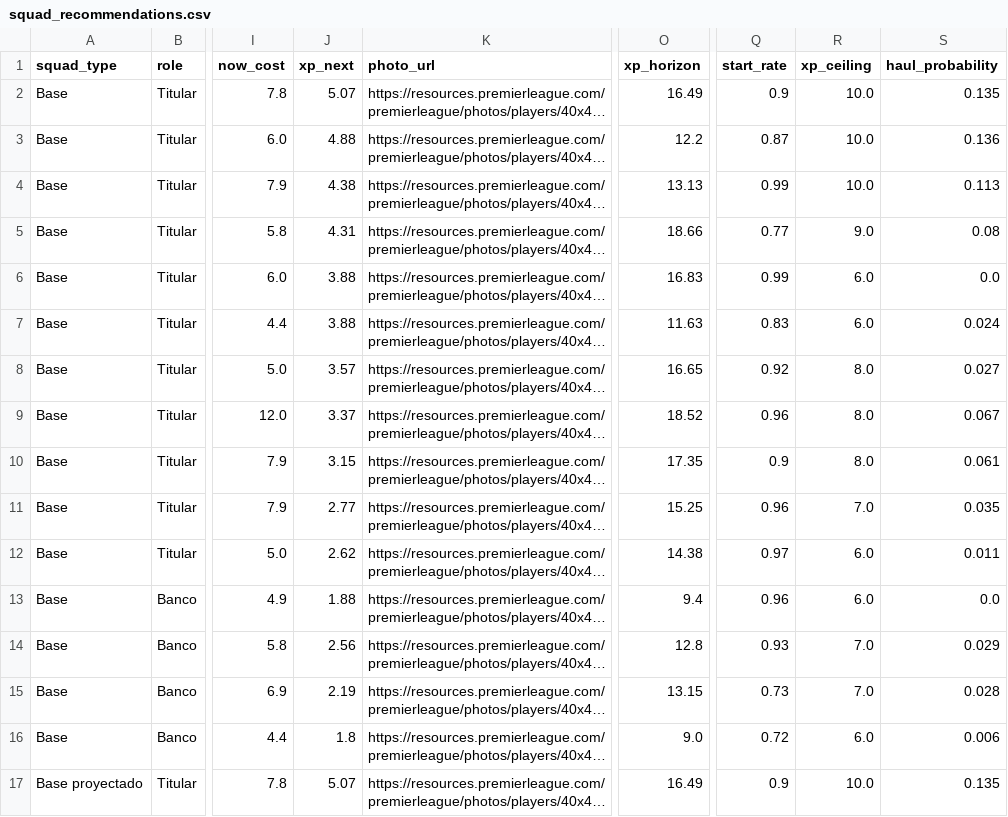
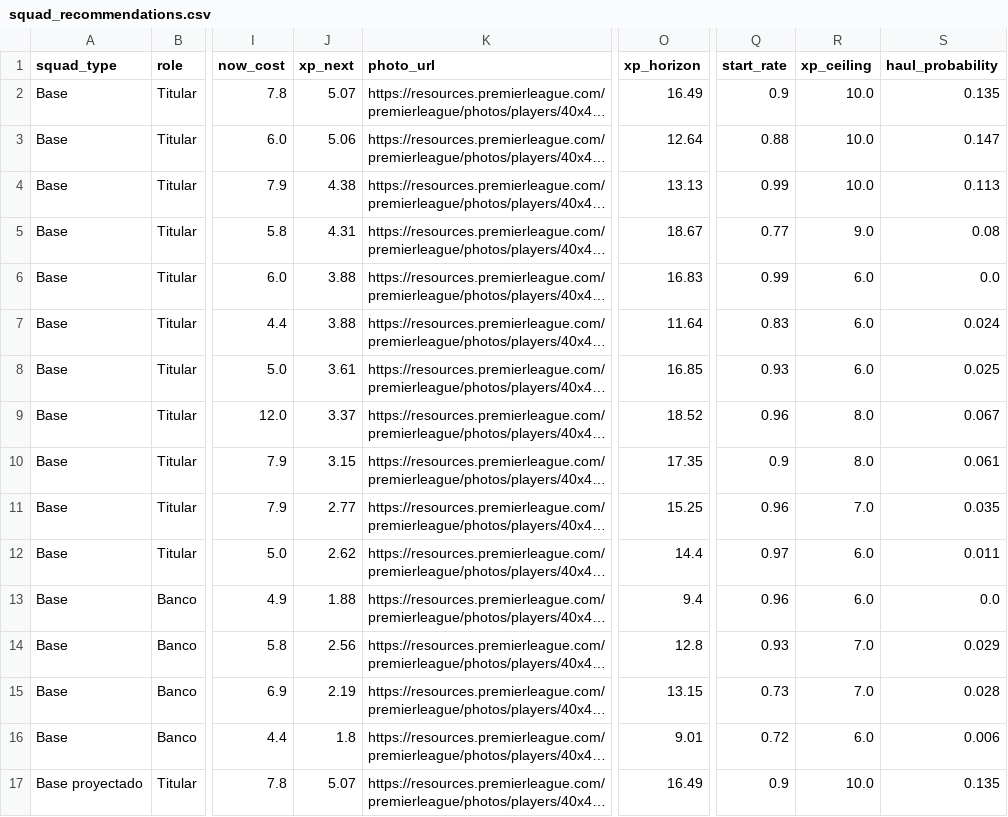
Before and after one commit to vinilop1114/gameweek-lab, a CSV file: data/processed/squad_recommendations.csv, drawn as a sheet; only a part is shown, gaps mark what is left out; long unchanged cells end in …; the diff covers the shown part only; the diff names each change by its address in the sheet, - before the commit and + after, or states it on an @@ line.

```diff
--- a/data/processed/squad_recommendations.csv
+++ b/data/processed/squad_recommendations.csv
-J3 (xp_next): 4.88
+J3 (xp_next): 5.06
-O3 (xp_horizon): 12.2
+O3 (xp_horizon): 12.64
-Q3 (start_rate): 0.87
+Q3 (start_rate): 0.88
-S3 (haul_probability): 0.136
+S3 (haul_probability): 0.147
-O5 (xp_horizon): 18.66
+O5 (xp_horizon): 18.67
-O7 (xp_horizon): 11.63
+O7 (xp_horizon): 11.64
-J8 (xp_next): 3.57
+J8 (xp_next): 3.61
-O8 (xp_horizon): 16.65
+O8 (xp_horizon): 16.85
-Q8 (start_rate): 0.92
+Q8 (start_rate): 0.93
-R8 (xp_ceiling): 8.0
+R8 (xp_ceiling): 6.0
-S8 (haul_probability): 0.027
+S8 (haul_probability): 0.025
-O12 (xp_horizon): 14.38
+O12 (xp_horizon): 14.4
-O16 (xp_horizon): 9.0
+O16 (xp_horizon): 9.01
```
Also changed, not shown: 1 added row, 1 removed row and 34 edited cells elsewhere in this file, data/processed/players.csv, data/processed/players_scored.csv, 2 other files.
